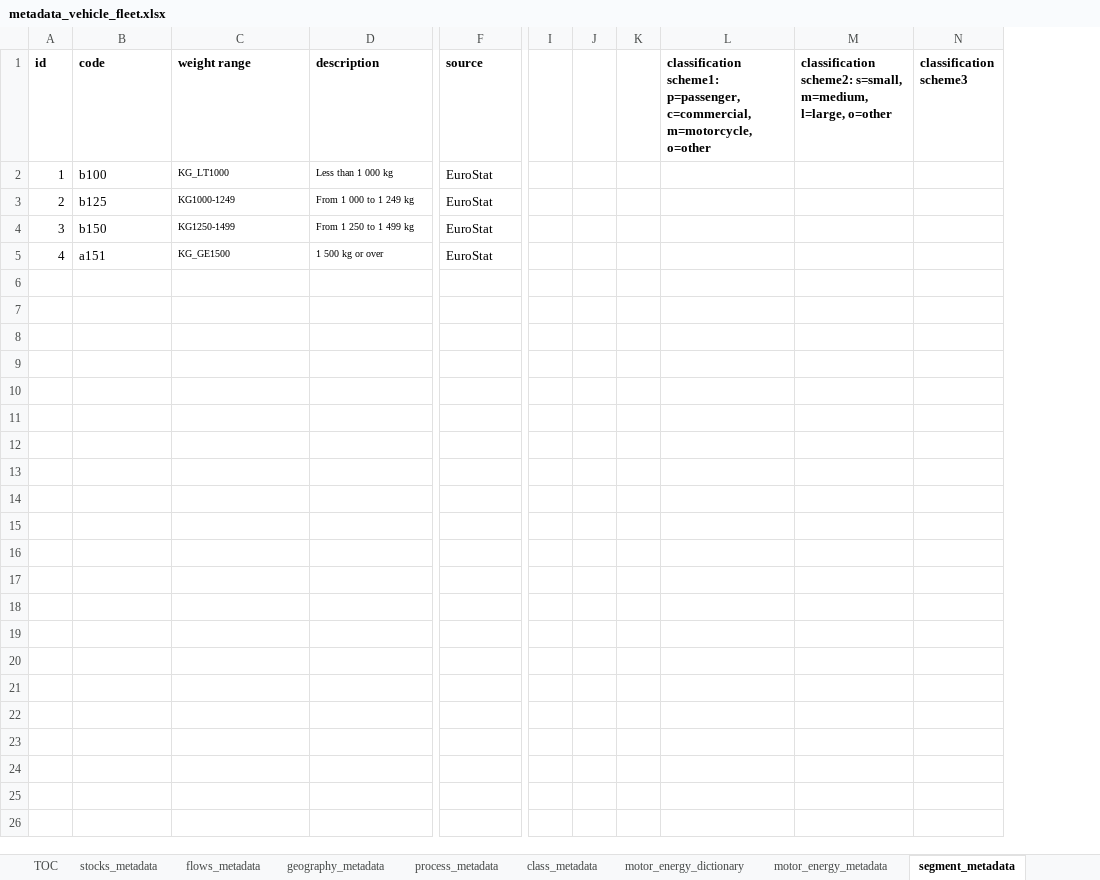
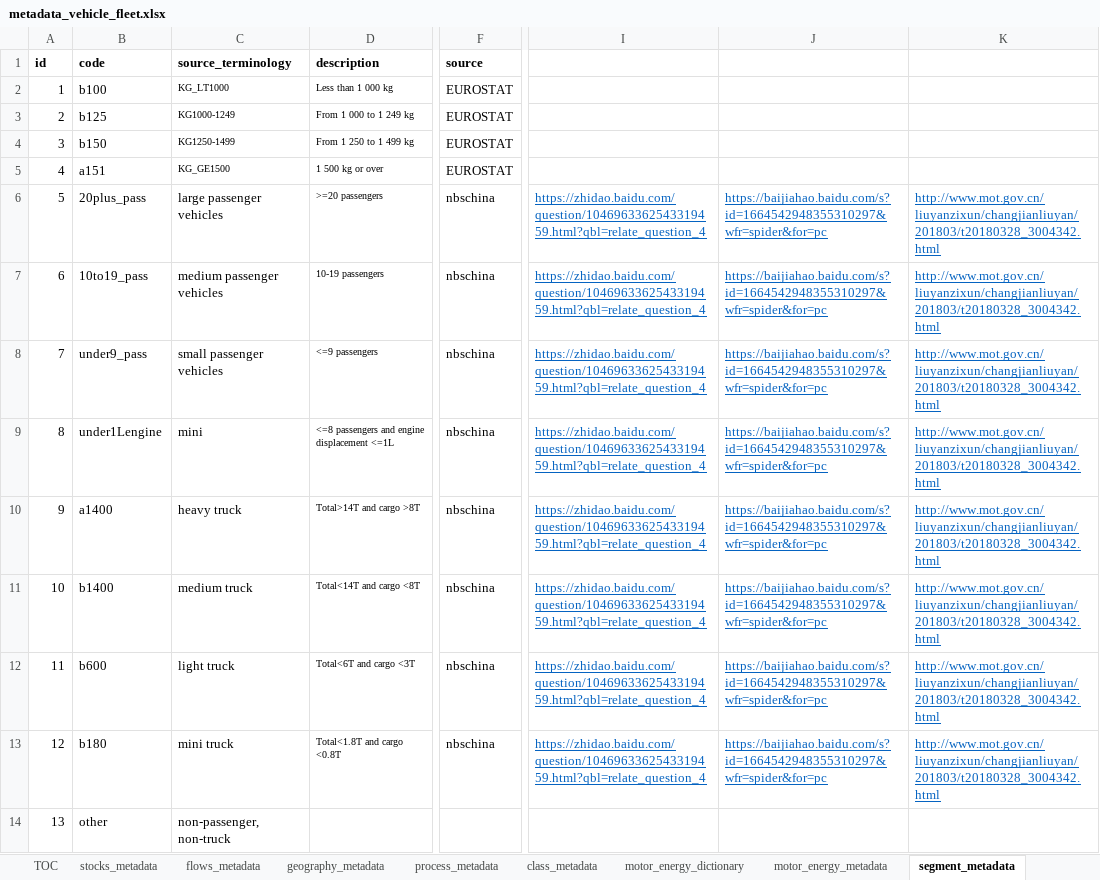
Before and after one commit to romainbilly/vehicle_stock, an Excel workbook: metadata_vehicle_fleet.xlsx, sheet segment_metadata, drawn as a sheet; only a part is shown, gaps mark what is left out; values as stored, in another font and other column widths than the file's, no borders; removed rows and columns are numbered as before the commit, all else as after; rows hold the shown columns only; the diff names each change by its address in the sheet, - before the commit and + after, or states it on an @@ line.

```diff
--- a/metadata_vehicle_fleet.xlsx (sheet segment_metadata)
+++ b/metadata_vehicle_fleet.xlsx (sheet segment_metadata)
-column I, empty
-column J, empty
-column K, empty
-column L, row 1: classification scheme1: p=passenger, c=commercial, m=motorcycle, o=other
-column M, row 1: classification scheme2: s=small, m=medium, l=large, o=other
-column N (classification scheme3), empty
+column I, empty
+column J, empty
+column K, empty
-C1: weight range
+C1: source_terminology
-F2:F5 (source): EuroStat
+F2:F5 (source): EUROSTAT
+row 6: 5 | 20plus_pass | large passenger vehicles | >=20 passengers | nbschina | https://zhidao.baidu.com/question/1046963362543319459.html?qbl=relate_question_4 | https://baijiahao.baidu.com/s?id=1664542948355310297&wfr=spider&for=pc | http://www.mot.gov.cn/liuyanzixun/changjianliuyan/201803/t20180328_3004342.html
+row 7: 6 | 10to19_pass | medium passenger vehicles | 10-19 passengers | nbschina | https://zhidao.baidu.com/question/1046963362543319459.html?qbl=relate_question_4 | https://baijiahao.baidu.com/s?id=1664542948355310297&wfr=spider&for=pc | http://www.mot.gov.cn/liuyanzixun/changjianliuyan/201803/t20180328_3004342.html
+row 8: 7 | under9_pass | small passenger vehicles | <=9 passengers | nbschina | https://zhidao.baidu.com/question/1046963362543319459.html?qbl=relate_question_4 | https://baijiahao.baidu.com/s?id=1664542948355310297&wfr=spider&for=pc | http://www.mot.gov.cn/liuyanzixun/changjianliuyan/201803/t20180328_3004342.html
+row 9: 8 | under1Lengine | mini | <=8 passengers and engine displacement <=1L | nbschina | https://zhidao.baidu.com/question/1046963362543319459.html?qbl=relate_question_4 | https://baijiahao.baidu.com/s?id=1664542948355310297&wfr=spider&for=pc | http://www.mot.gov.cn/liuyanzixun/changjianliuyan/201803/t20180328_3004342.html
+row 10: 9 | a1400 | heavy truck | Total>14T and cargo >8T | nbschina | https://zhidao.baidu.com/question/1046963362543319459.html?qbl=relate_question_4 | https://baijiahao.baidu.com/s?id=1664542948355310297&wfr=spider&for=pc | http://www.mot.gov.cn/liuyanzixun/changjianliuyan/201803/t20180328_3004342.html
+row 11: 10 | b1400 | medium truck | Total<14T and cargo <8T | nbschina | https://zhidao.baidu.com/question/1046963362543319459.html?qbl=relate_question_4 | https://baijiahao.baidu.com/s?id=1664542948355310297&wfr=spider&for=pc | http://www.mot.gov.cn/liuyanzixun/changjianliuyan/201803/t20180328_3004342.html
+row 12: 11 | b600 | light truck | Total<6T and cargo <3T | nbschina | https://zhidao.baidu.com/question/1046963362543319459.html?qbl=relate_question_4 | https://baijiahao.baidu.com/s?id=1664542948355310297&wfr=spider&for=pc | http://www.mot.gov.cn/liuyanzixun/changjianliuyan/201803/t20180328_3004342.html
+row 13: 12 | b180 | mini truck | Total<1.8T and cargo <0.8T | nbschina | https://zhidao.baidu.com/question/1046963362543319459.html?qbl=relate_question_4 | https://baijiahao.baidu.com/s?id=1664542948355310297&wfr=spider&for=pc | http://www.mot.gov.cn/liuyanzixun/changjianliuyan/201803/t20180328_3004342.html
+row 14: 13 | other | non-passenger, non-truck
```
Also changed, not shown: sheet geography_metadata, sheet source, sheet class_metadata, other sheet tabs, 002.xlsx, 003.xlsx, 13 other files.
